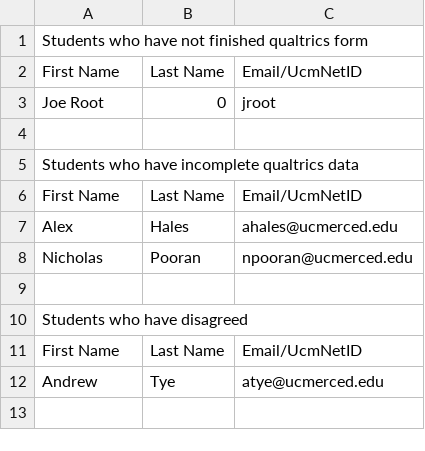
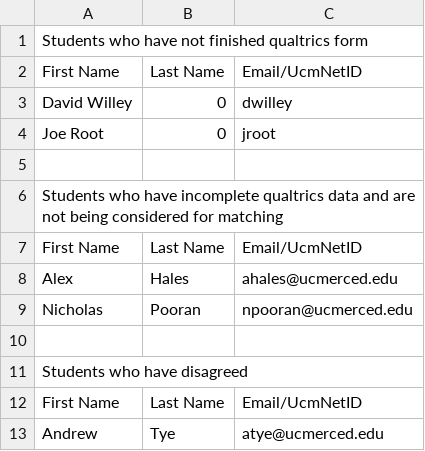
Before and after one commit to rajk1344/I2G-Application, a CSV file: data/output/missing_student.csv, drawn as a sheet.

```diff
--- a/data/output/missing_student.csv
+++ b/data/output/missing_student.csv
@@ -2,2 +2,3 @@
 First Name,Last Name,Email/UcmNetID
+David Willey,0,dwilley
 Joe Root,0,jroot
@@ -5,3 +6,3 @@ Joe Root,0,jroot
 "
-Students who have incomplete qualtrics data
+Students who have incomplete qualtrics data and are not being considered for matching
 First Name,Last Name,Email/UcmNetID
```
Also changed, not shown: data/input/Test_data/roster.csv, 2 other files.
